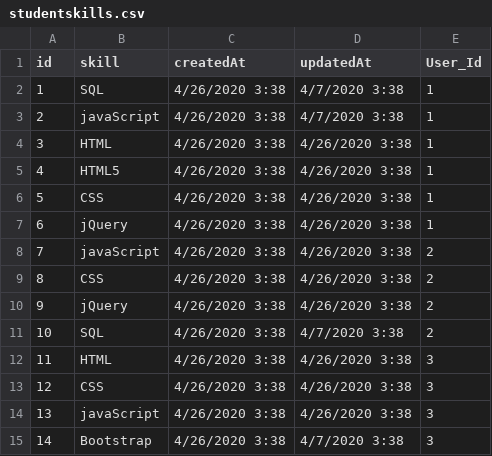
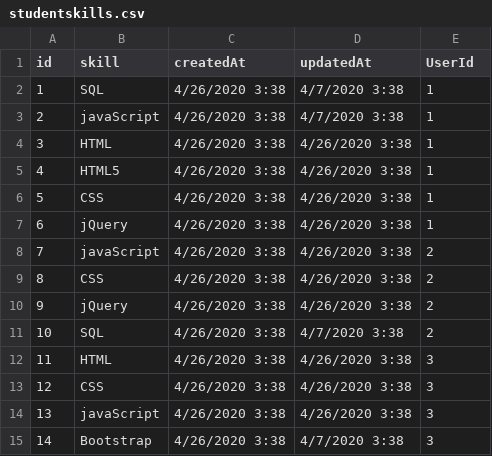
Before and after one commit to OlgaSadova/YouTutorB, a CSV file: db/studentskills.csv, drawn as a sheet.

```diff
--- a/db/studentskills.csv
+++ b/db/studentskills.csv
@@ -1,2 +1,2 @@
-id,skill,createdAt,updatedAt,User_Id
+id,skill,createdAt,updatedAt,UserId
 1,SQL,4/26/2020 3:38,4/7/2020 3:38,1
```
Also changed, not shown: 2 other files.
